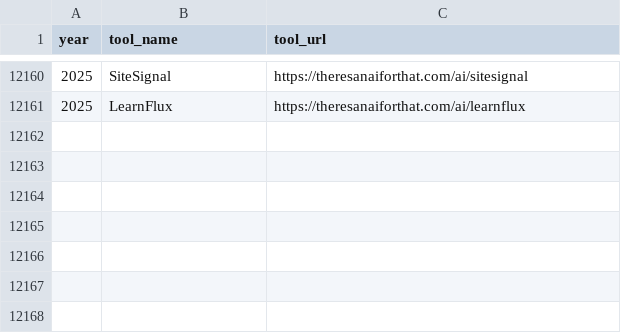
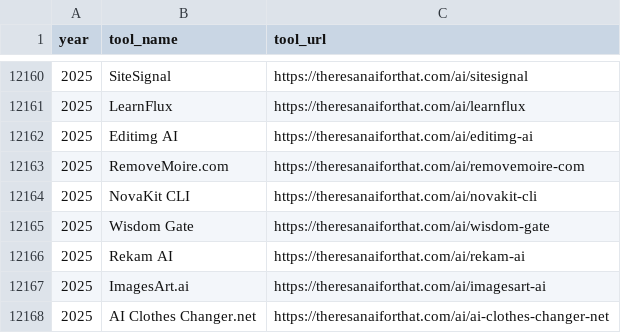
Before and after one commit to Minato96/waybackpart, a CSV file: taaft_tools_2015_2025.csv, drawn as a sheet; only a part is shown, gaps mark what is left out; the diff names each change by its address in the sheet, - before the commit and + after, or states it on an @@ line.

Commit message:
updated taaft tools on 29-12-2025

```diff
--- a/taaft_tools_2015_2025.csv
+++ b/taaft_tools_2015_2025.csv
+row 12162: 2025 | Editimg AI | https://theresanaiforthat.com/ai/editimg-ai
+row 12163: 2025 | RemoveMoire.com | https://theresanaiforthat.com/ai/removemoire-com
+row 12164: 2025 | NovaKit CLI | https://theresanaiforthat.com/ai/novakit-cli
+row 12165: 2025 | Wisdom Gate | https://theresanaiforthat.com/ai/wisdom-gate
+row 12166: 2025 | Rekam AI | https://theresanaiforthat.com/ai/rekam-ai
+row 12167: 2025 | ImagesArt.ai | https://theresanaiforthat.com/ai/imagesart-ai
+row 12168: 2025 | AI Clothes Changer.net | https://theresanaiforthat.com/ai/ai-clothes-changer-net
```
